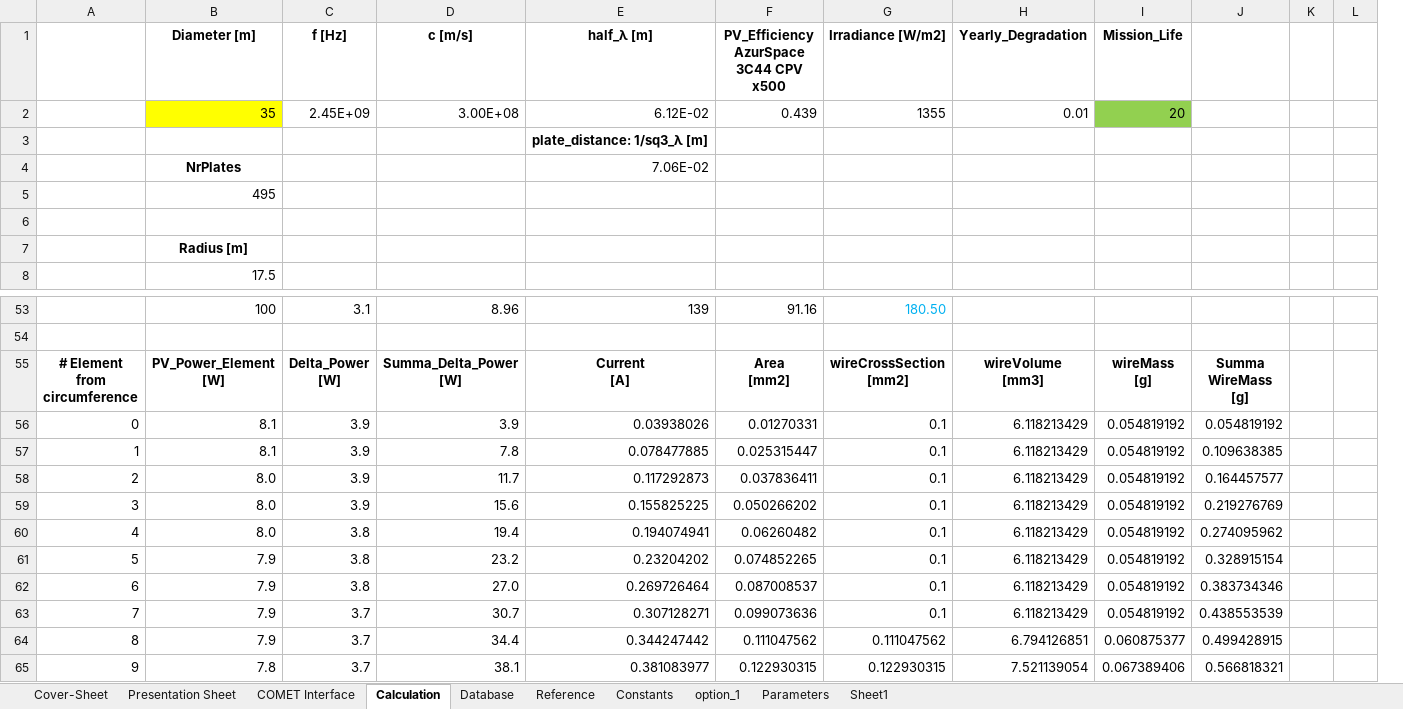
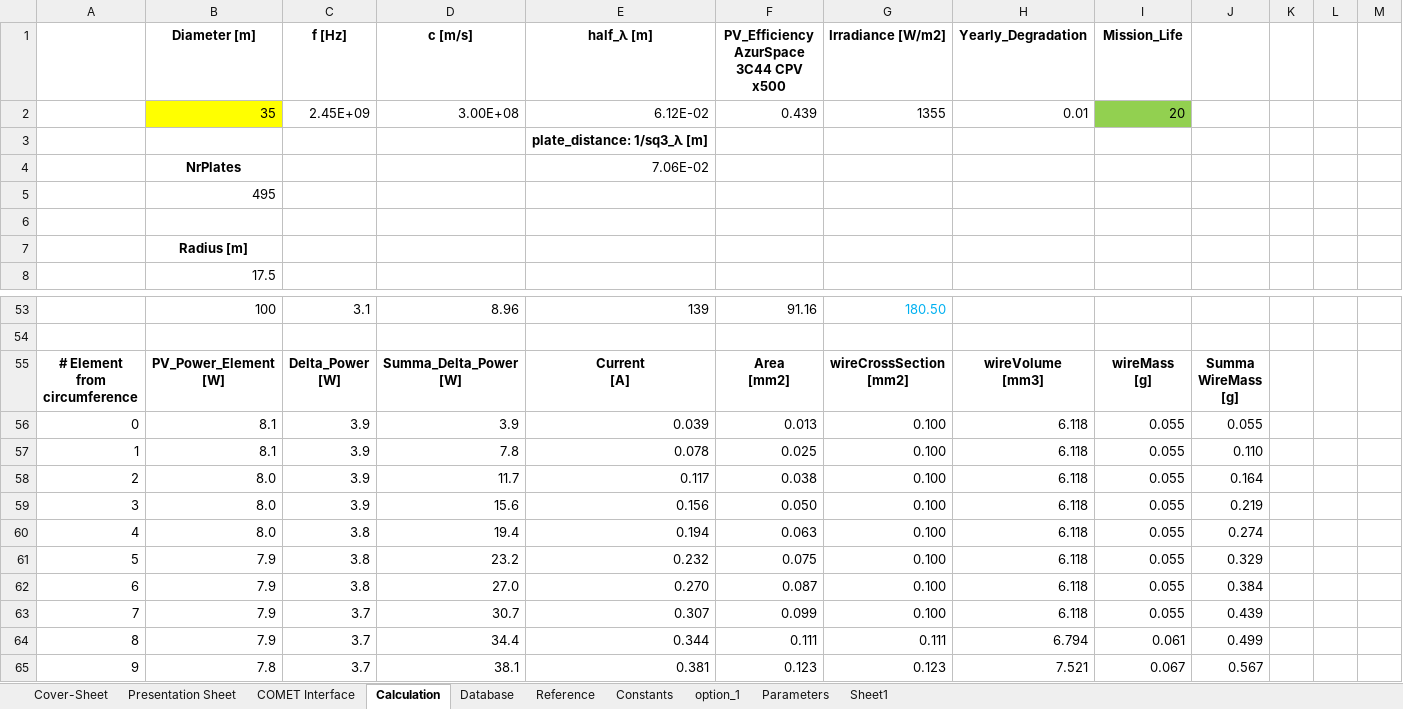
Before and after one commit to dajcs/SBSP, an Excel workbook: PowerTemplate.xlsx, sheet Calculation, drawn as a sheet; only a part is shown, gaps mark what is left out; values as stored, in another font and other column widths than the file's, no borders; charts and pictures not drawn; removed rows and columns are numbered as before the commit, all else as after; ↵ is a line break in a cell; the diff covers the shown part only; the diff names each change by its address in the sheet, - before the commit and + after, or states it on an @@ line.

Commit message:
beamBus Mass done

```diff
--- a/PowerTemplate.xlsx (sheet Calculation)
+++ b/PowerTemplate.xlsx (sheet Calculation)
-column J, rows 55-65: Summa ↵ WireMass ↵ [g] | 0.054819192 | 0.109638385 | 0.164457577 | 0.219276769 | 0.274095962 | 0.328915154 | 0.383734346 | 0.438553539 | 0.499428915 | 0.566818321
+column J, rows 55-65: Summa ↵ WireMass ↵ [g] | 0.055 | 0.110 | 0.164 | 0.219 | 0.274 | 0.329 | 0.384 | 0.439 | 0.499 | 0.567
+column M, empty
-E56 (half_λ [m]): 0.03938026
+E56 (half_λ [m]): 0.039
-F56: 0.01270331
+F56: 0.013
-G56:G63 (Irradiance [W/m2]): 0.1
+G56:G63 (Irradiance [W/m2]): 0.100
-H56:H63 (Yearly_Degradation): 6.118213429
+H56:H63 (Yearly_Degradation): 6.118
-I56:I63 (Mission_Life): 0.054819192
+I56:I63 (Mission_Life): 0.055
-E57 (half_λ [m]): 0.078477885
+E57 (half_λ [m]): 0.078
-F57: 0.025315447
+F57: 0.025
-E58 (half_λ [m]): 0.117292873
+E58 (half_λ [m]): 0.117
-F58: 0.037836411
+F58: 0.038
-E59 (half_λ [m]): 0.155825225
+E59 (half_λ [m]): 0.156
-F59: 0.050266202
+F59: 0.050
-E60 (half_λ [m]): 0.194074941
+E60 (half_λ [m]): 0.194
-F60: 0.06260482
+F60: 0.063
-E61 (half_λ [m]): 0.23204202
+E61 (half_λ [m]): 0.232
-F61: 0.074852265
+F61: 0.075
-E62 (half_λ [m]): 0.269726464
+E62 (half_λ [m]): 0.270
-F62: 0.087008537
+F62: 0.087
-E63 (half_λ [m]): 0.307128271
+E63 (half_λ [m]): 0.307
-F63: 0.099073636
+F63: 0.099
-E64 (half_λ [m]): 0.344247442
+E64 (half_λ [m]): 0.344
-F64: 0.111047562
+F64: 0.111
-G64 (Irradiance [W/m2]): 0.111047562
+G64 (Irradiance [W/m2]): 0.111
-H64 (Yearly_Degradation): 6.794126851
+H64 (Yearly_Degradation): 6.794
-I64 (Mission_Life): 0.060875377
+I64 (Mission_Life): 0.061
-E65 (half_λ [m]): 0.381083977
+E65 (half_λ [m]): 0.381
-F65: 0.122930315
+F65: 0.123
-G65 (Irradiance [W/m2]): 0.122930315
+G65 (Irradiance [W/m2]): 0.123
-H65 (Yearly_Degradation): 7.521139054
+H65 (Yearly_Degradation): 7.521
-I65 (Mission_Life): 0.067389406
+I65 (Mission_Life): 0.067
```
Also changed, not shown: 1473 edited cells and cell formats elsewhere in this sheet, formulas that keep their value, charts or pictures.
